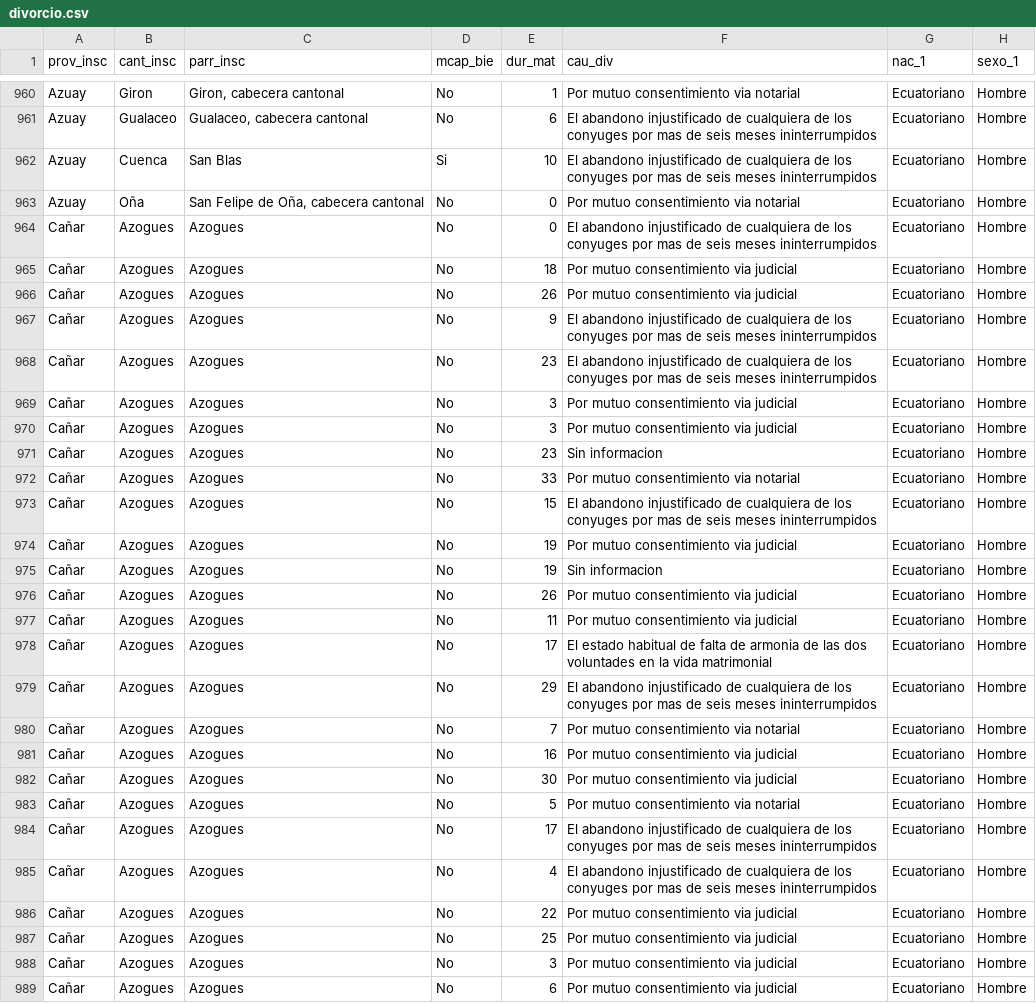
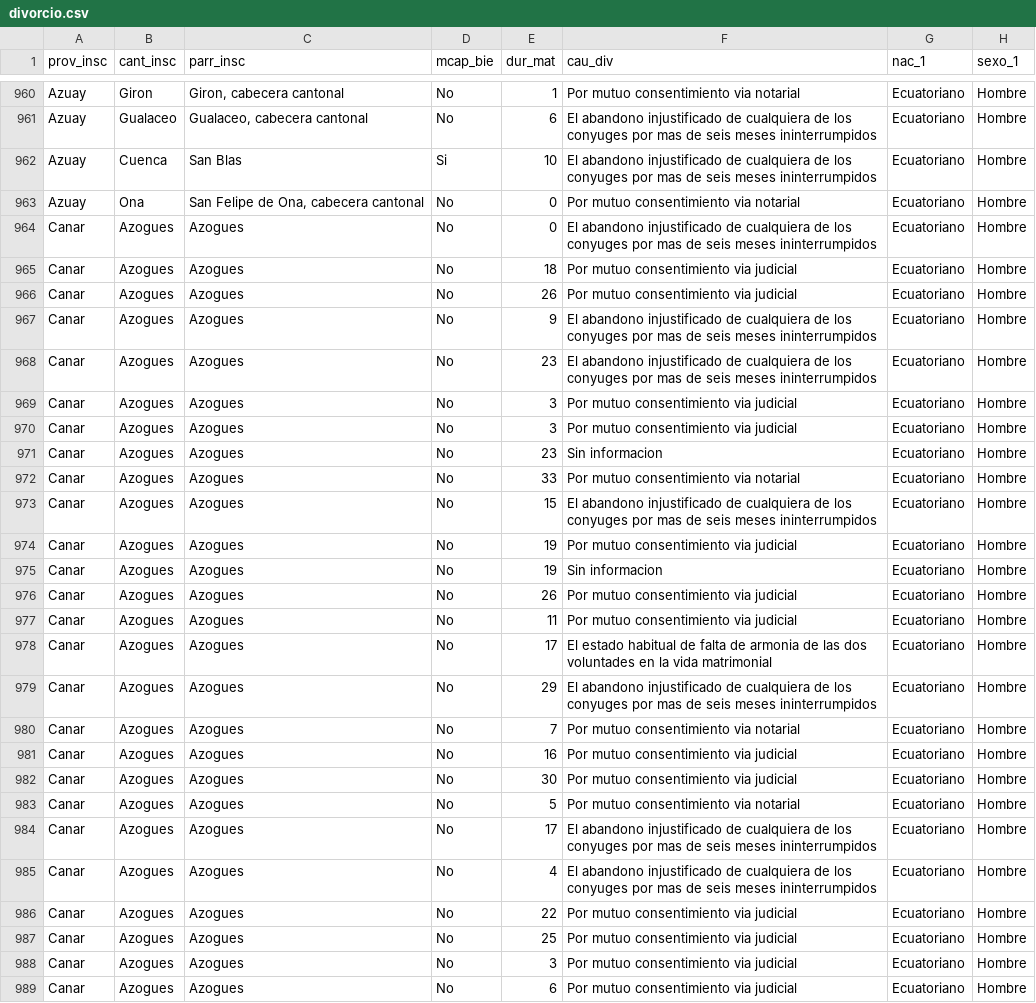
Before and after one commit to Yerly1111/lab_stat, a CSV file: divorcio.csv, drawn as a sheet; only a part is shown, gaps mark what is left out; the diff covers the shown part only; the diff names each change by its address in the sheet, - before the commit and + after, or states it on an @@ line.

```diff
--- a/divorcio.csv
+++ b/divorcio.csv
-B963 (cant_insc): Oña
+B963 (cant_insc): Ona
-C963 (parr_insc): San Felipe de Oña, cabecera cantonal
+C963 (parr_insc): San Felipe de Ona, cabecera cantonal
-A964:A989 (prov_insc): Cañar
+A964:A989 (prov_insc): Canar
```
Also changed, not shown: 148 edited cells elsewhere in this file.
